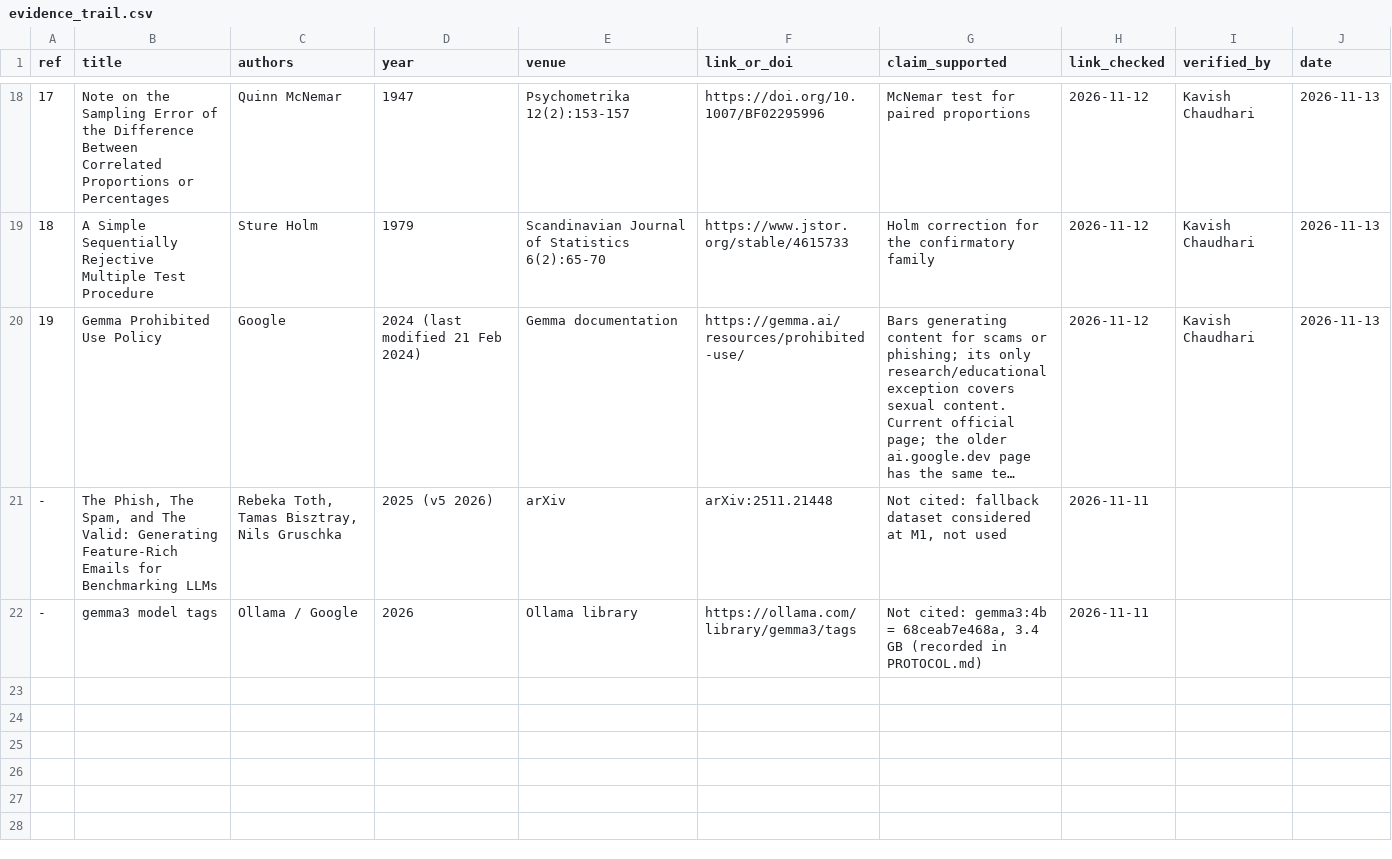
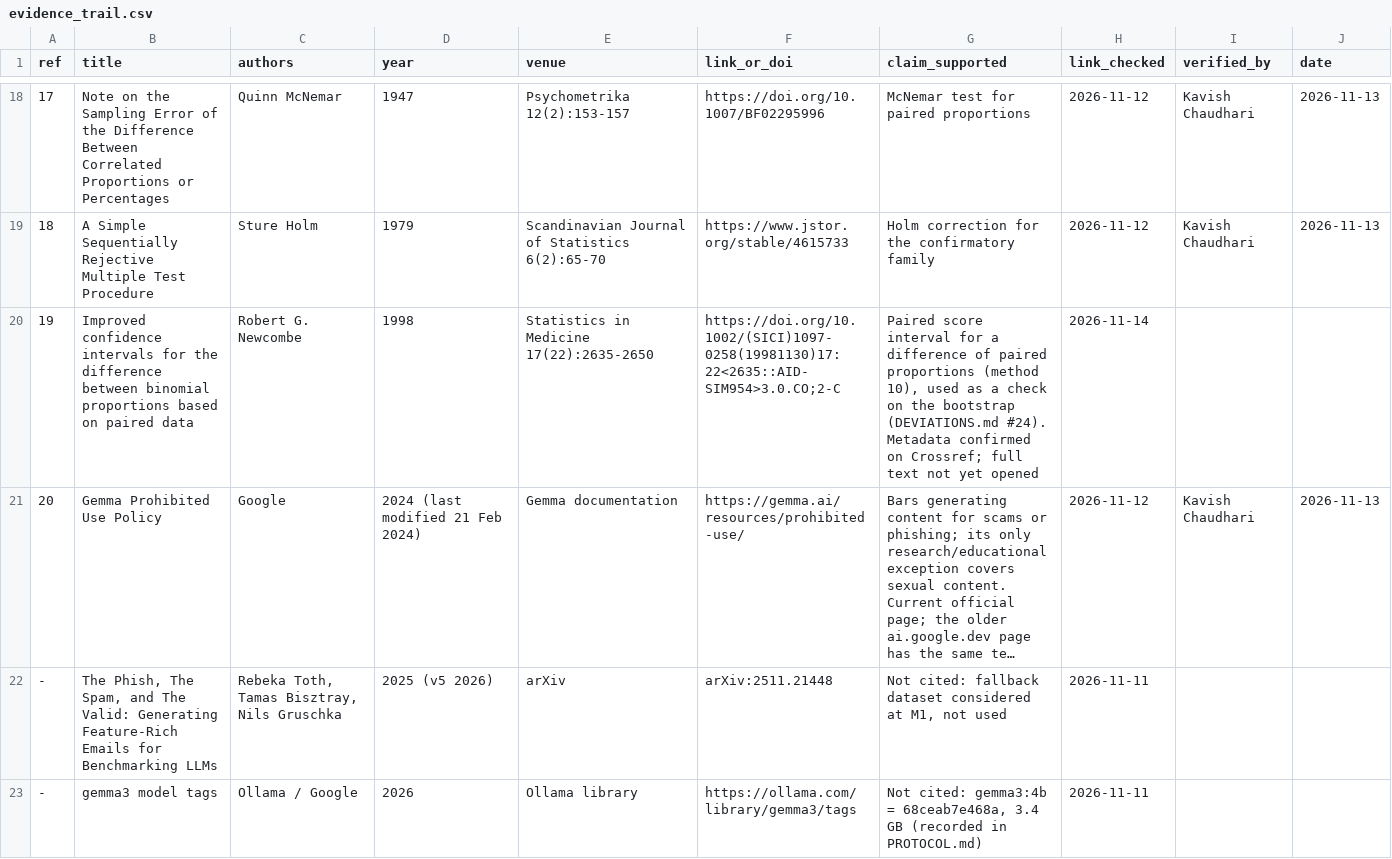
Before and after one commit to sodik-tursunboev/llm-phishing-study, a CSV file: references/evidence_trail.csv, drawn as a sheet; only a part is shown, gaps mark what is left out; long unchanged cells end in …; addresses are those after the commit; the diff names each change by its address in the sheet, - before the commit and + after, or states it on an @@ line.

```diff
--- a/references/evidence_trail.csv
+++ b/references/evidence_trail.csv
+row 20: 19 | Improved confidence intervals for the difference between binomial proportions based on paired data | Robert G. Newcombe | 1998 | Statistics in Medicine 17(22):2635-2650 | https://doi.org/10.1002/(SICI)1097-0258(19981130)17:22<2635::AID-SIM954>3.0.CO;2-C | Paired score interval for a difference of paired proportions (method 10), used as a check on the bootstrap (DEVIATIONS.md #24). Metadata confirmed on Crossref; full text not yet opened | 2026-11-14
@@ column A (ref) renumbered in row 21 @@
```
Also changed, not shown: 4 other files.
